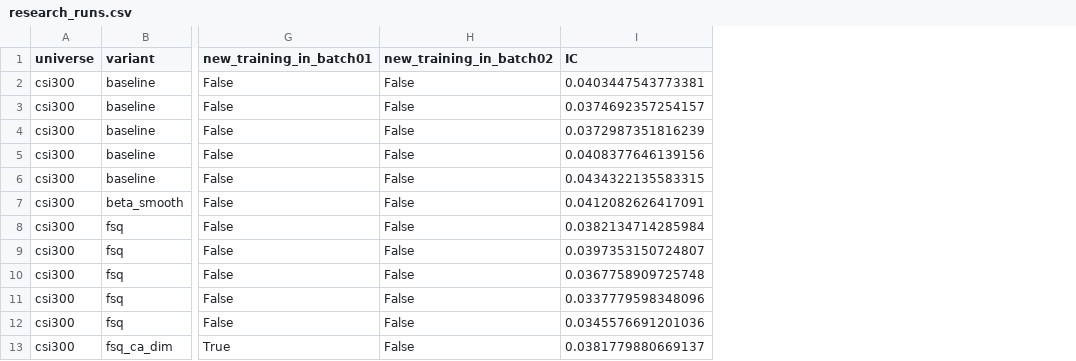
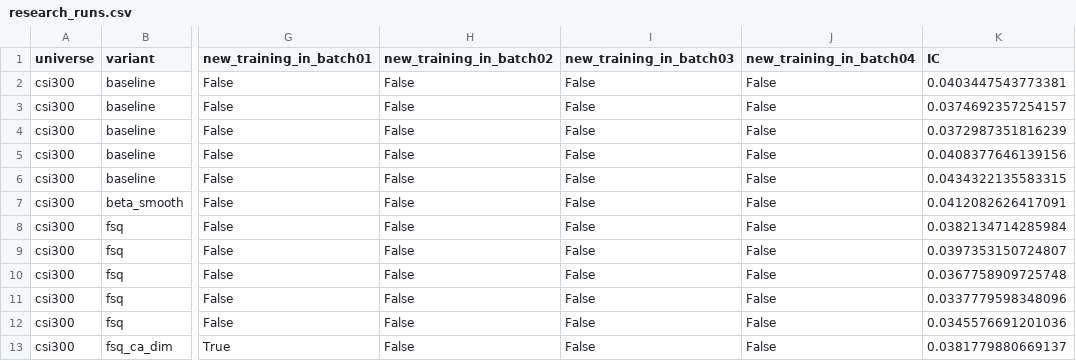
Before and after one commit to nbcctwya/TRACE-VQ-research, a CSV file: experiments/research_runs.csv, drawn as a sheet; only a part is shown, gaps mark what is left out; the diff names each change by its address in the sheet, - before the commit and + after, or states it on an @@ line.

Commit message:
Add serial batch 3 and 4 experiments and monitoring
Implement causal FSQ history features and independent routing variants, with reusable frozen Stage1 weights and serial training, evaluation, backtests and aggregate reports. Preserve existing curated results and ignore all local runtime artifacts.

Validation: 30 GPU preflight configurations and 26 tests passed; repository scope audit passed. Batches 3 and 4 remain in progress.

```diff
--- a/experiments/research_runs.csv
+++ b/experiments/research_runs.csv
+column I (new_training_in_batch03), rows 2-13: all False
+column J (new_training_in_batch04), rows 2-13: all False
```
Also changed, not shown: 11 other files.
